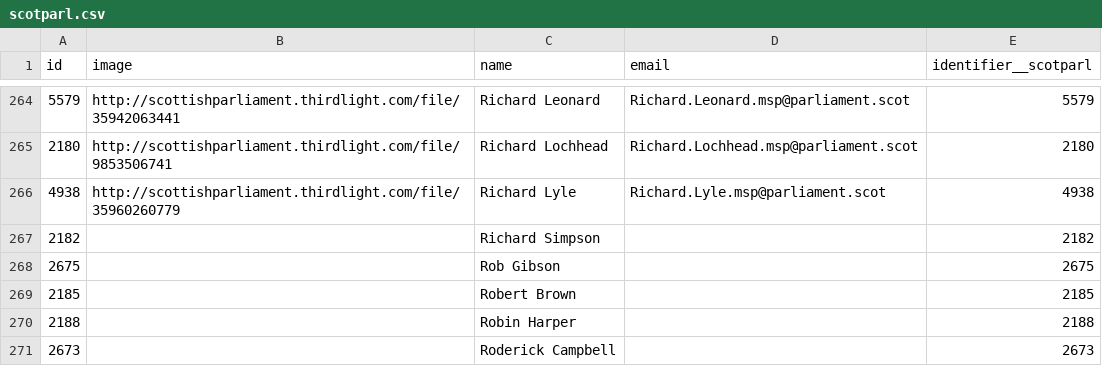
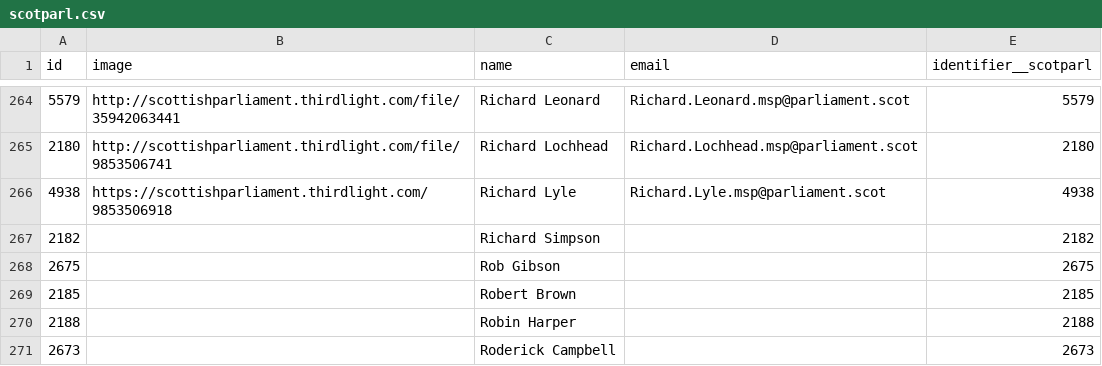
Before and after one commit to loudspeek/representa, a CSV file: data/Scotland/Parliament/sources/morph/scotparl.csv, drawn as a sheet; only a part is shown, gaps mark what is left out.

Commit message:
Scotland: Refresh from upstream changes

```diff
--- a/data/Scotland/Parliament/sources/morph/scotparl.csv
+++ b/data/Scotland/Parliament/sources/morph/scotparl.csv
@@ -265,3 +265,3 @@ id,image,name,email,identifier__scotparl
 2180,http://scottishparliament.thirdlight.com/file/9853506741,Richard Lochhead,Richard.Lochhead.msp@parliament.scot,2180
-4938,http://scottishparliament.thirdlight.com/file/35960260779,Richard Lyle,Richard.Lyle.msp@parliament.scot,4938
+4938,https://scottishparliament.thirdlight.com/9853506918,Richard Lyle,Richard.Lyle.msp@parliament.scot,4938
 2182,"",Richard Simpson,,2182
```
Also changed, not shown: data/Scotland/Parliament/term-4.csv, data/Scotland/Parliament/term-5.csv, 7 other files.
